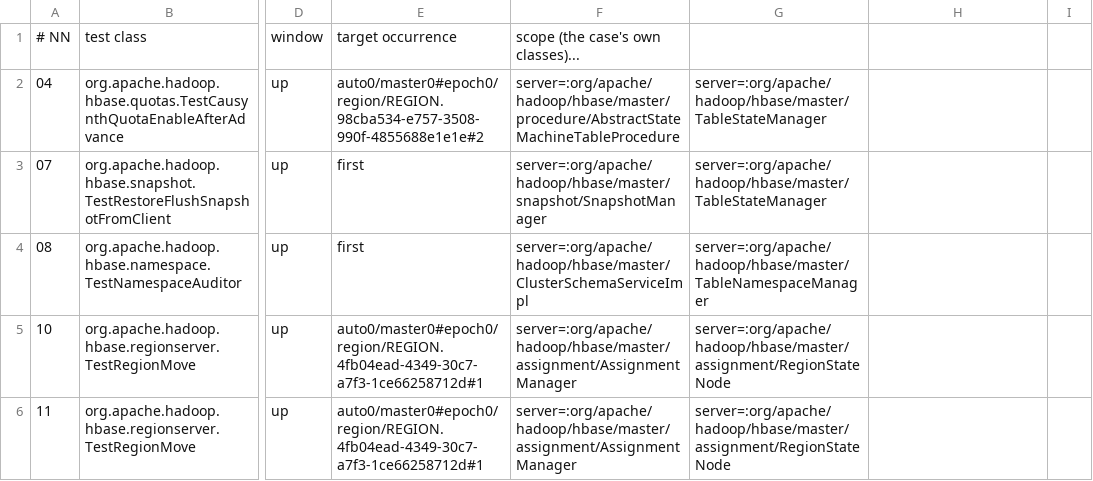
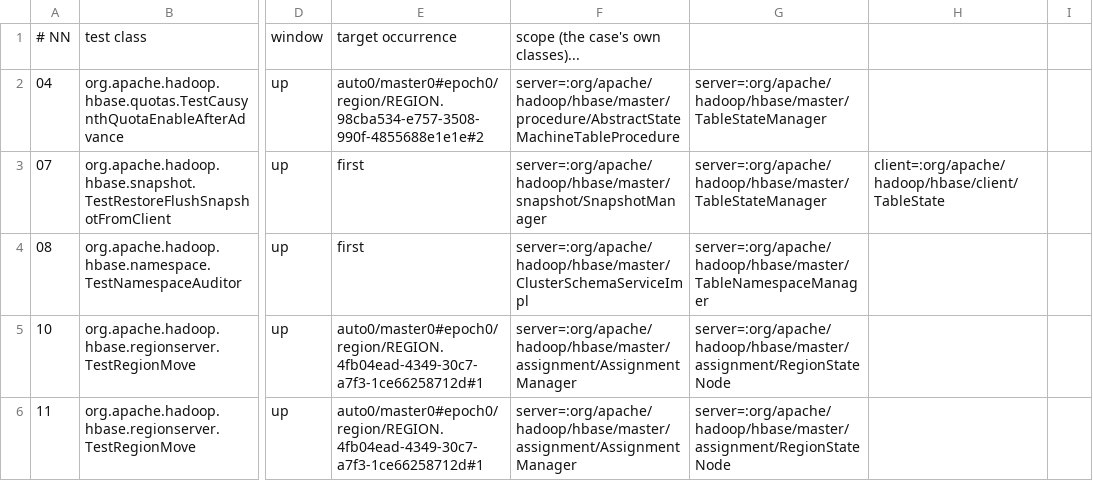
Before and after one commit to JHSUYU/GraphChecker, a TSV file: experiments/hbase/hbase-adhoc/checks.tsv, drawn as a sheet; only a part is shown, gaps mark what is left out; the diff names each change by its address in the sheet, - before the commit and + after, or states it on an @@ line.

```diff
--- a/experiments/hbase/hbase-adhoc/checks.tsv
+++ b/experiments/hbase/hbase-adhoc/checks.tsv
-H3: (empty)
+H3: client=:org/apache/hadoop/hbase/client/TableState
```
Also changed, not shown: 1 other file.
